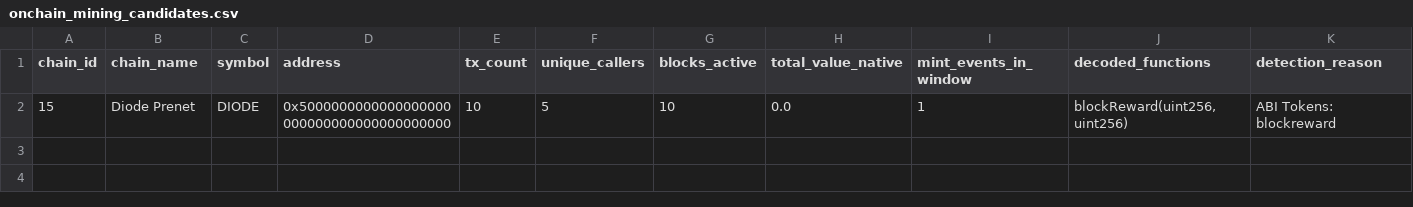
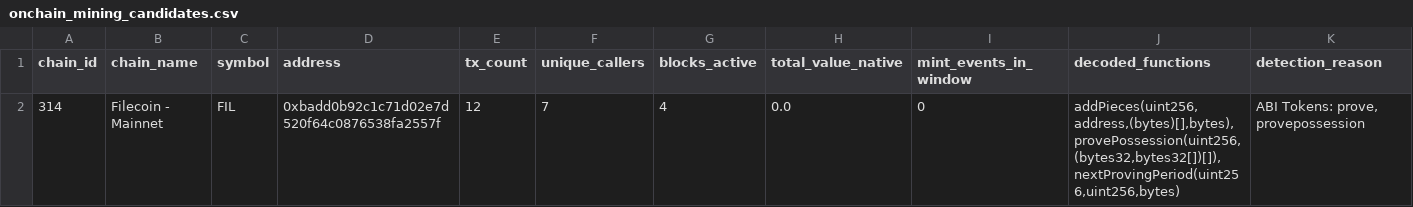
Before and after one commit to elyousfired/omnirpc-mining-arbitrage, a CSV file: onchain_mining_candidates.csv, drawn as a sheet.

```diff
--- a/onchain_mining_candidates.csv
+++ b/onchain_mining_candidates.csv
@@ -1,2 +1,2 @@
 chain_id,chain_name,symbol,address,tx_count,unique_callers,blocks_active,total_value_native,mint_events_in_window,decoded_functions,detection_reason
-15,Diode Prenet,DIODE,0x5000000000000000000000000000000000000000,10,5,10,0.0,1,"blockReward(uint256,uint256)",ABI Tokens: blockreward
+314,Filecoin - Mainnet,FIL,0xbadd0b92c1c71d02e7d520f64c0876538fa2557f,12,7,4,0.0,0,"addPieces(uint256,address,(bytes)[],bytes), provePossession(uint256,(bytes32,bytes32[])[]), nextProvingPeriod(uint256,uint256,bytes)","ABI Tokens: prove, provepossession"
```
Also changed, not shown: mining_registry.csv, 3 other files.
